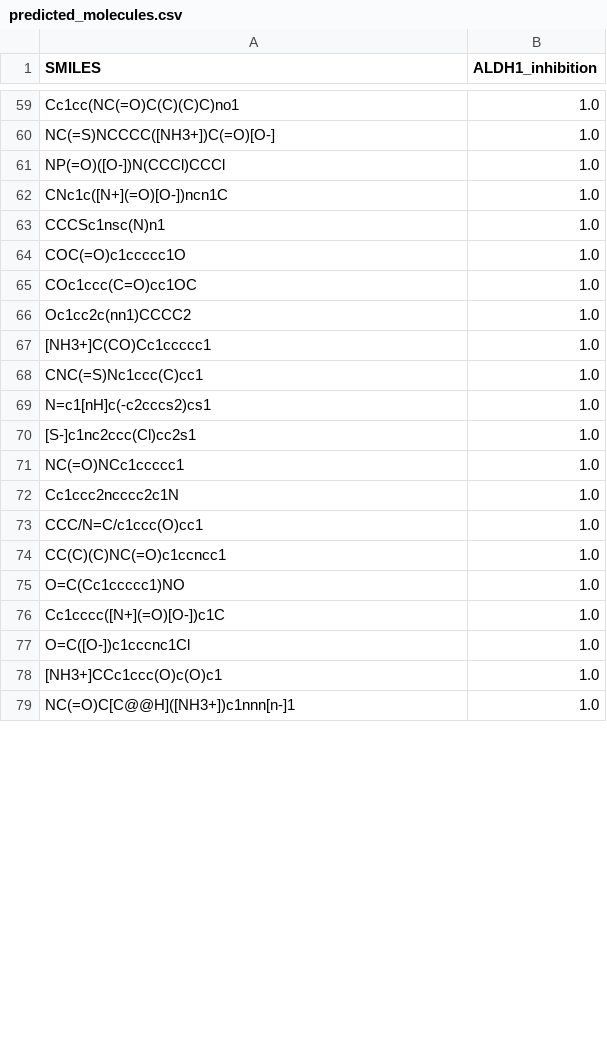
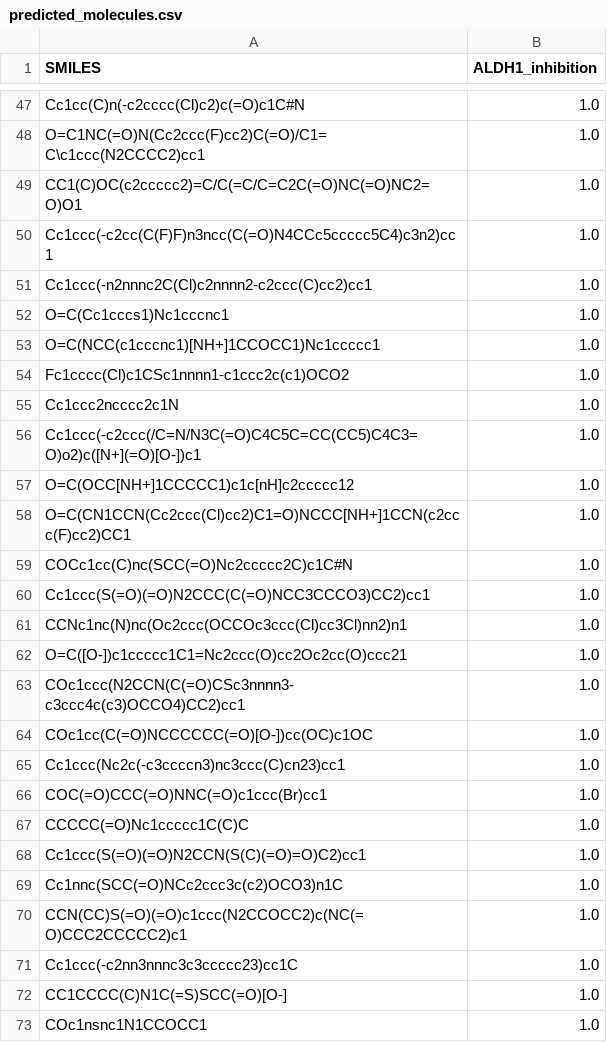
Before and after one commit to jespervh19/8CC00Code, a CSV file: GroupAssignment/predicted_molecules.csv, drawn as a sheet; only a part is shown, gaps mark what is left out; removed rows and columns are numbered as before the commit, all else as after; the diff covers the shown part only; the diff names each change by its address in the sheet, - before the commit and + after, or states it on an @@ line.

```diff
--- a/GroupAssignment/predicted_molecules.csv
+++ b/GroupAssignment/predicted_molecules.csv
-A47 (SMILES): Cc1cc(NC(=O)C(C)(C)C)no1
+A47 (SMILES): Cc1cc(C)n(-c2cccc(Cl)c2)c(=O)c1C#N
-A48 (SMILES): NC(=S)NCCCC([NH3+])C(=O)[O-]
+A48 (SMILES): O=C1NC(=O)N(Cc2ccc(F)cc2)C(=O)/C1=C\c1ccc(N2CCCC2)cc1
-row 61: NP(=O)([O-])N(CCCl)CCCl | 1.0
-row 62: CNc1c([N+](=O)[O-])ncn1C | 1.0
-row 63: CCCSc1nsc(N)n1 | 1.0
-A49 (SMILES): COC(=O)c1ccccc1O
+A49 (SMILES): CC1(C)OC(c2ccccc2)=C/C(=C/C=C2C(=O)NC(=O)NC2=O)O1
-A50 (SMILES): COc1ccc(C=O)cc1OC
+A50 (SMILES): Cc1ccc(-c2cc(C(F)F)n3ncc(C(=O)N4CCc5ccccc5C4)c3n2)cc1
-A51 (SMILES): Oc1cc2c(nn1)CCCC2
+A51 (SMILES): Cc1ccc(-n2nnnc2C(Cl)c2nnnn2-c2ccc(C)cc2)cc1
-A52 (SMILES): [NH3+]C(CO)Cc1ccccc1
+A52 (SMILES): O=C(Cc1cccs1)Nc1cccnc1
-A53 (SMILES): CNC(=S)Nc1ccc(C)cc1
+A53 (SMILES): O=C(NCC(c1cccnc1)[NH+]1CCOCC1)Nc1ccccc1
-row 69: N=c1[nH]c(-c2cccs2)cs1 | 1.0
-A54 (SMILES): [S-]c1nc2ccc(Cl)cc2s1
+A54 (SMILES): Fc1cccc(Cl)c1CSc1nnnn1-c1ccc2c(c1)OCO2
-row 71: NC(=O)NCc1ccccc1 | 1.0
+row 56: Cc1ccc(-c2ccc(/C=N/N3C(=O)C4C5C=CC(CC5)C4C3=O)o2)c([N+](=O)[O-])c1 | 1.0
-A57 (SMILES): CCC/N=C/c1ccc(O)cc1
+A57 (SMILES): O=C(OCC[NH+]1CCCCC1)c1c[nH]c2ccccc12
+row 58: O=C(CN1CCN(Cc2ccc(Cl)cc2)C1=O)NCCC[NH+]1CCN(c2ccc(F)cc2)CC1 | 1.0
-A59 (SMILES): CC(C)(C)NC(=O)c1ccncc1
+A59 (SMILES): COCc1cc(C)nc(SCC(=O)Nc2ccccc2C)c1C#N
+row 60: Cc1ccc(S(=O)(=O)N2CCC(C(=O)NCC3CCCO3)CC2)cc1 | 1.0
+row 61: CCNc1nc(N)nc(Oc2ccc(OCCOc3ccc(Cl)cc3Cl)nn2)n1 | 1.0
+row 62: O=C([O-])c1ccccc1C1=Nc2ccc(O)cc2Oc2cc(O)ccc21 | 1.0
+row 63: COc1ccc(N2CCN(C(=O)CSc3nnnn3-c3ccc4c(c3)OCCO4)CC2)cc1 | 1.0
+row 64: COc1cc(C(=O)NCCCCCC(=O)[O-])cc(OC)c1OC | 1.0
+row 65: Cc1ccc(Nc2c(-c3ccccn3)nc3ccc(C)cn23)cc1 | 1.0
-A66 (SMILES): O=C(Cc1ccccc1)NO
+A66 (SMILES): COC(=O)CCC(=O)NNC(=O)c1ccc(Br)cc1
-A67 (SMILES): Cc1cccc([N+](=O)[O-])c1C
+A67 (SMILES): CCCCC(=O)Nc1ccccc1C(C)C
-A68 (SMILES): O=C([O-])c1cccnc1Cl
+A68 (SMILES): Cc1ccc(S(=O)(=O)N2CCN(S(C)(=O)=O)C2)cc1
-A69 (SMILES): [NH3+]CCc1ccc(O)c(O)c1
+A69 (SMILES): Cc1nnc(SCC(=O)NCc2ccc3c(c2)OCO3)n1C
+row 70: CCN(CC)S(=O)(=O)c1ccc(N2CCOCC2)c(NC(=O)CCC2CCCCC2)c1 | 1.0
+row 71: Cc1ccc(-c2nn3nnnc3c3ccccc23)cc1C | 1.0
-A72 (SMILES): NC(=O)C[C@@H]([NH3+])c1nnn[n-]1
+A72 (SMILES): CC1CCCC(C)N1C(=S)SCC(=O)[O-]
+row 73: COc1nsnc1N1CCOCC1 | 1.0
```
Also changed, not shown: 20 added rows, 26 removed rows and 53 edited cells elsewhere in this file, 1 other file.
